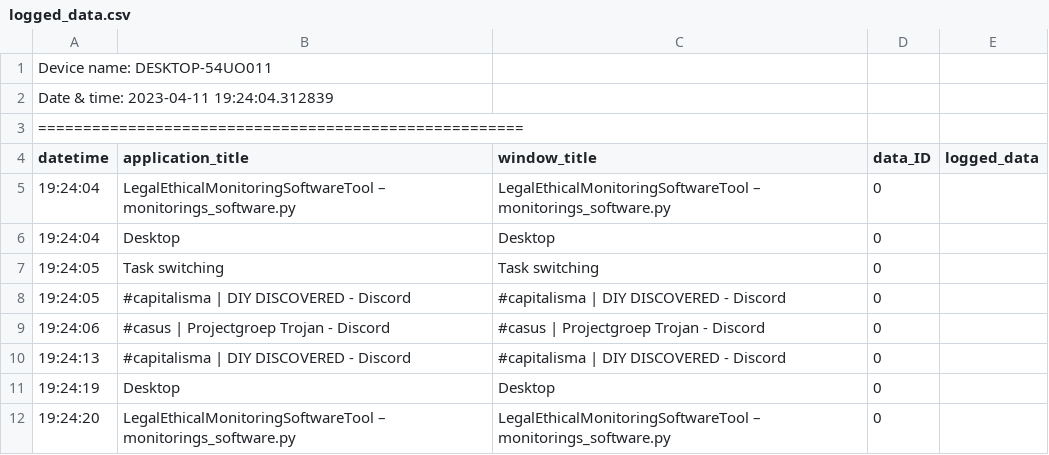
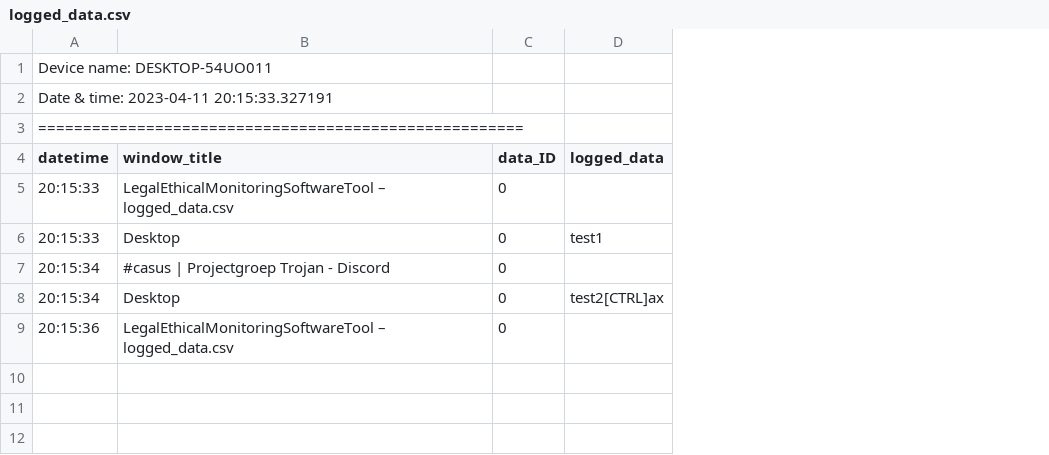
Before and after one commit to RainbowNova/LegalEthicalMonitoringSoftwareTool, a CSV file: src/logged_data.csv, drawn as a sheet; removed rows and columns are numbered as before the commit, all else as after; the diff names each change by its address in the sheet, - before the commit and + after, or states it on an @@ line.

```diff
--- a/src/logged_data.csv
+++ b/src/logged_data.csv
-column B (application_title), rows 5-6: LegalEthicalMonitoringSoftwareTool – monitorings_software.py | Desktop; row 9: #casus | Projectgroep Trojan - Discord; rows 11-12: Desktop | LegalEthicalMonitoringSoftwareTool – monitorings_software.py
-A2 (datetime): Date & time: 2023-04-11 19:24:04.312839
+A2 (datetime): Date & time: 2023-04-11 20:15:33.327191
-A5:A6 (datetime): 19:24:04
+A5:A6 (datetime): 20:15:33
-B5 (window_title): LegalEthicalMonitoringSoftwareTool – monitorings_software.py
+B5 (window_title): LegalEthicalMonitoringSoftwareTool – logged_data.csv
-D6 (logged_data): (empty)
+D6 (logged_data): test1
-row 7: 19:24:05 | Task switching | Task switching | 0
-row 8: 19:24:05 | #capitalisma | DIY DISCOVERED - Discord | #capitalisma | DIY DISCOVERED - Discord | 0
-A7 (datetime): 19:24:06
+A7 (datetime): 20:15:34
-row 10: 19:24:13 | #capitalisma | DIY DISCOVERED - Discord | #capitalisma | DIY DISCOVERED - Discord | 0
-A8 (datetime): 19:24:19
+A8 (datetime): 20:15:34
-D8 (logged_data): (empty)
+D8 (logged_data): test2[CTRL]ax
-A9 (datetime): 19:24:20
+A9 (datetime): 20:15:36
-B9 (window_title): LegalEthicalMonitoringSoftwareTool – monitorings_software.py
+B9 (window_title): LegalEthicalMonitoringSoftwareTool – logged_data.csv
```
Also changed, not shown: 3 other files.
